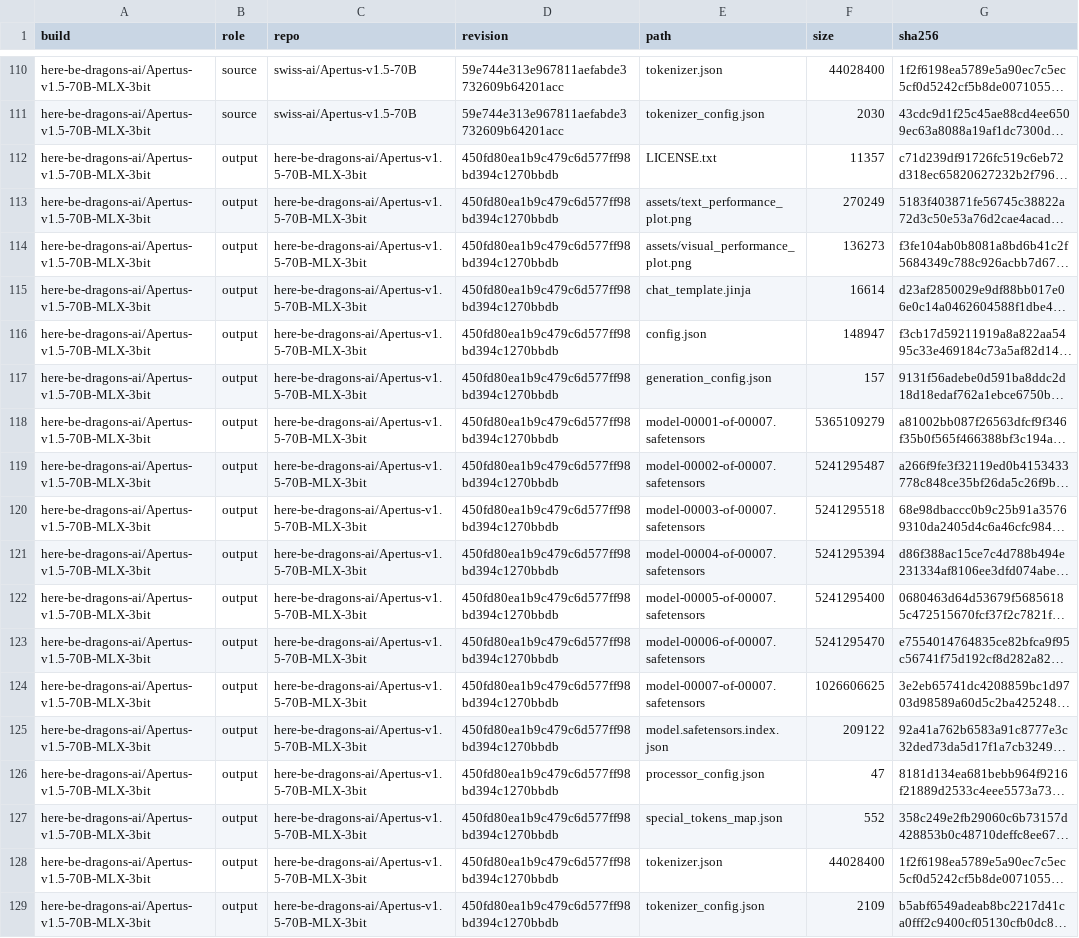
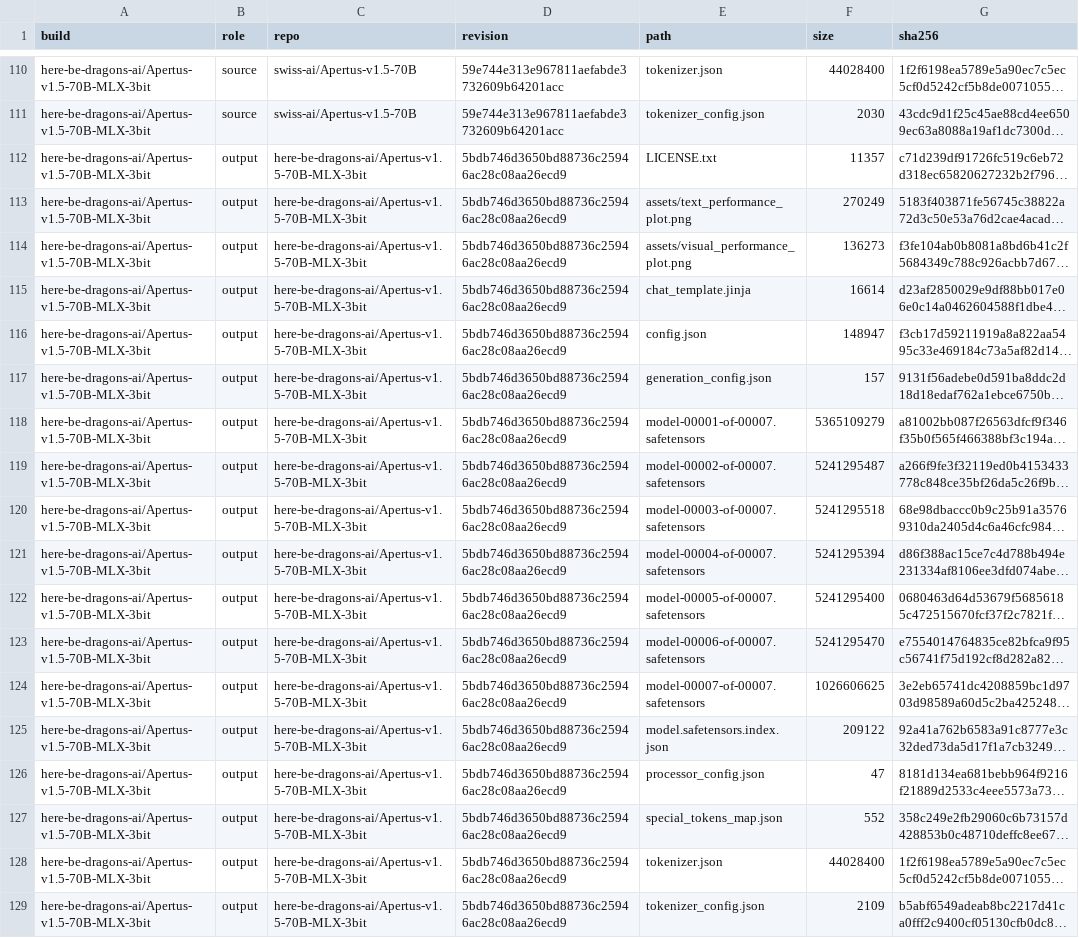
Before and after one commit to here-be-dragons-ai/sovereign-models, a CSV file: data/build_provenance.csv, drawn as a sheet; only a part is shown, gaps mark what is left out; long unchanged cells end in …; the diff covers the shown part only; the diff names each change by its address in the sheet, - before the commit and + after, or states it on an @@ line.

```diff
--- a/data/build_provenance.csv
+++ b/data/build_provenance.csv
-D112:D129 (revision): 450fd80ea1b9c479c6d577ff98bd394c1270bbdb
+D112:D129 (revision): 5bdb746d3650bd88736c25946ac28c08aa26ecd9
```
Also changed, not shown: 13 edited cells elsewhere in this file, data/build_recipes.csv.
